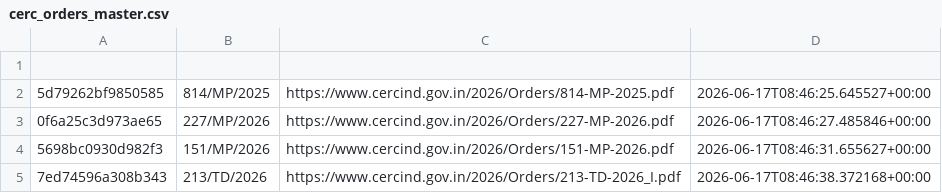
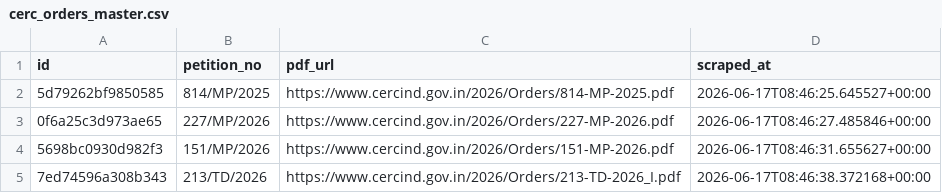
Before and after one commit to anannya-pramank/trilegal-cerc-updates, a CSV file: cerc/cerc_orders_master.csv, drawn as a sheet; only a part is shown; the diff names each change by its address in the sheet, - before the commit and + after, or states it on an @@ line.

```diff
--- a/cerc/cerc_orders_master.csv
+++ b/cerc/cerc_orders_master.csv
-row 1: (empty)
+row 1: id | petition_no | pdf_url | scraped_at
```
